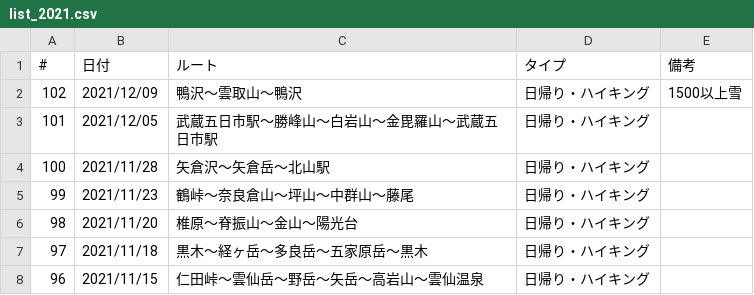
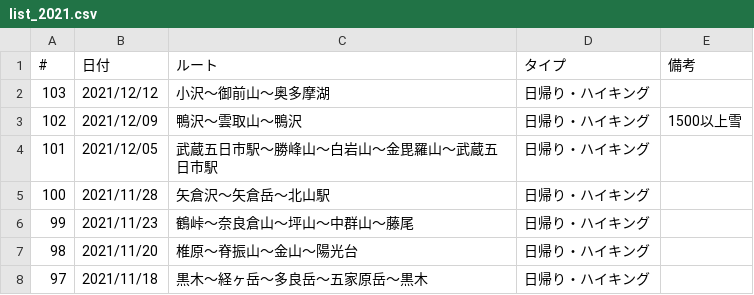
Before and after one commit to onlyzs89/onlyzs89.github.io, a CSV file: mountains/assets/data/list_2021.csv, drawn as a sheet; only a part is shown; the shorter side is filled out with more unchanged rows; the diff names each change by its address in the sheet, - before the commit and + after, or states it on an @@ line.

Commit message:
add

```diff
--- a/mountains/assets/data/list_2021.csv
+++ b/mountains/assets/data/list_2021.csv
+row 2: 103 | 2021/12/12 | 小沢〜御前山〜奥多摩湖 | 日帰り・ハイキング
```
